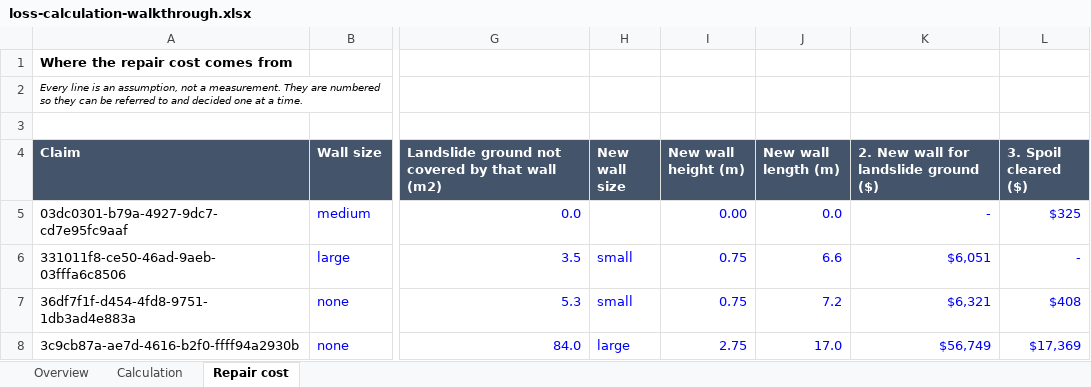
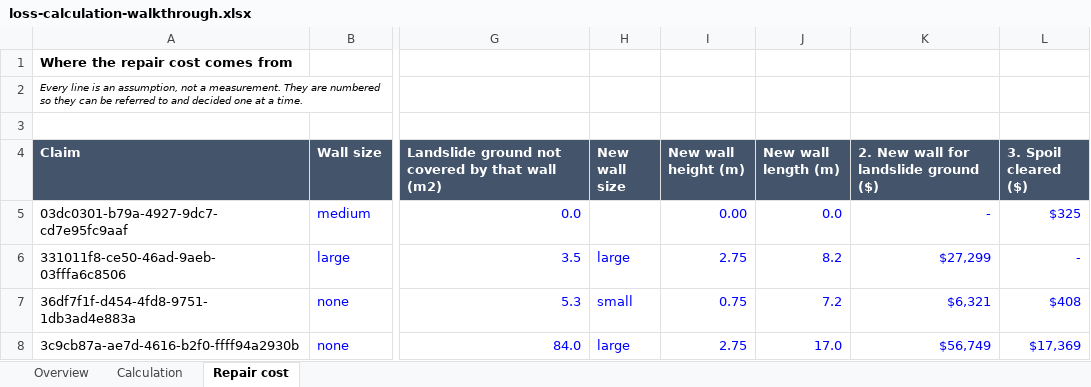
Before and after one commit to maximmillen-tnt/p-1017473.2003-nhc-land-loss, an Excel workbook: report/loss/calc-walkthrough/loss-calculation-walkthrough.xlsx, sheet Repair cost, drawn as a sheet; only a part is shown, gaps mark what is left out; values as stored, in another font and other column widths than the file's, no borders; the diff names each change by its address in the sheet, - before the commit and + after, or states it on an @@ line.

```diff
--- a/report/loss/calc-walkthrough/loss-calculation-walkthrough.xlsx (sheet Repair cost)
+++ b/report/loss/calc-walkthrough/loss-calculation-walkthrough.xlsx (sheet Repair cost)
-H6 (New wall size): small
+H6 (New wall size): large
-I6 (New wall height (m)): 0.75
+I6 (New wall height (m)): 2.75
-J6 (New wall length (m)): 6.6
+J6 (New wall length (m)): 8.2
-K6: $6,051
+K6: $27,299
```
Also changed, not shown: sheet Overview, sheet Calculation, 12 other files.
